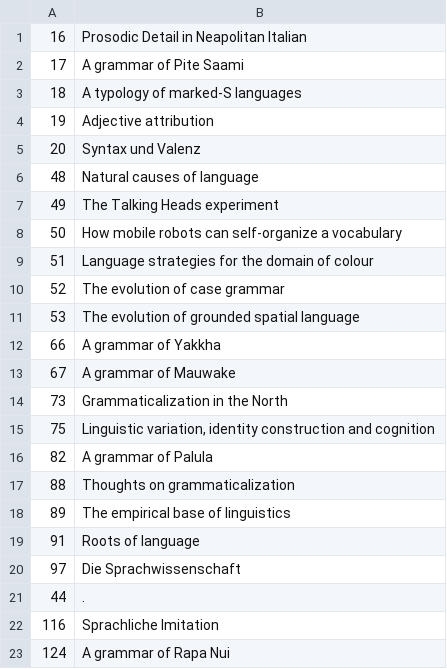
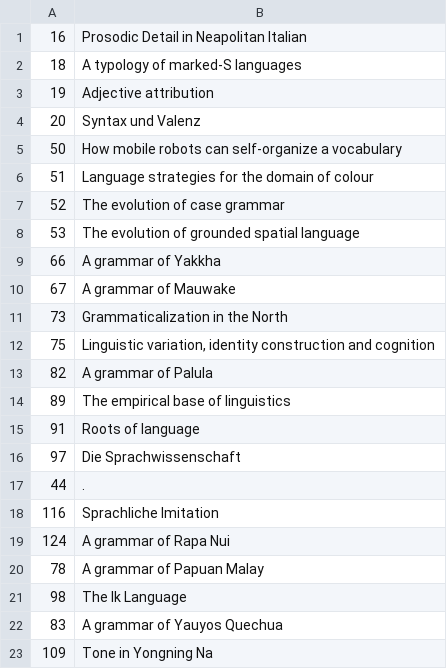
Before and after one commit to langsci/lsp-scripts, a TSV file: webstats/monographs.tsv, drawn as a sheet; only a part is shown; the shorter side is filled out with more unchanged rows; the diff names each change by its address in the sheet, - before the commit and + after, or states it on an @@ line.

```diff
--- a/webstats/monographs.tsv
+++ b/webstats/monographs.tsv
-row 2: 17 | A grammar of Pite Saami
-row 6: 48 | Natural causes of language
-row 7: 49 | The Talking Heads experiment
-row 17: 88 | Thoughts on grammaticalization
```
Also changed, not shown: webstats/4000.tsv, webstats/editedvolumes.tsv, 1 other file.
